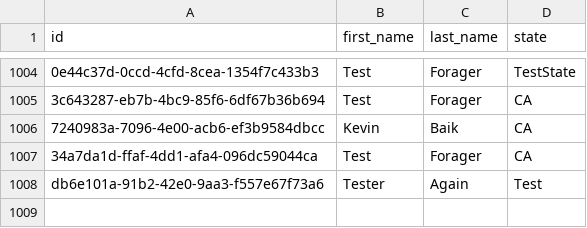
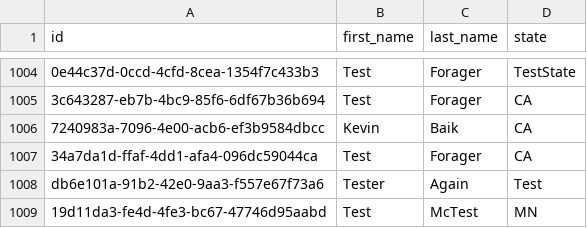
Before and after one commit to kevindbaik/JPMC_Foraging, a CSV file: data/foragers.csv, drawn as a sheet; only a part is shown, gaps mark what is left out; the diff names each change by its address in the sheet, - before the commit and + after, or states it on an @@ line.

```diff
--- a/data/foragers.csv
+++ b/data/foragers.csv
+row 1009: 19d11da3-fe4d-4fe3-bc67-47746d95aabd | Test | McTest | MN
```
Also changed, not shown: 3 other files.
